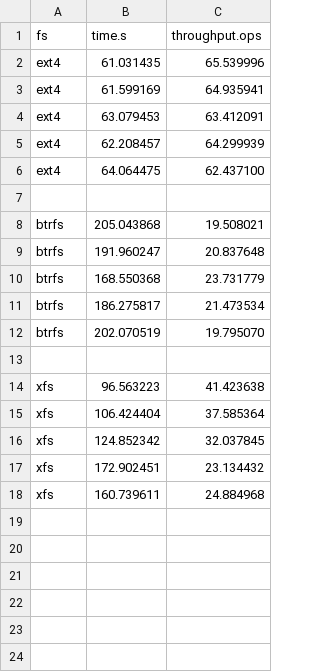
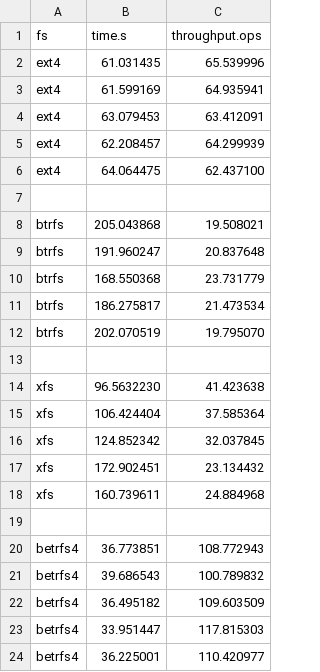
Before and after one commit to zhanyang/dissertation, a CSV file: data/raw/imap_aged.csv, drawn as a sheet.

```diff
--- a/data/raw/imap_aged.csv
+++ b/data/raw/imap_aged.csv
@@ -13,3 +13,3 @@ btrfs, 202.070519, 19.795070
 
-xfs, 96.563223, 41.423638
+xfs, 96.5632230, 41.423638
 xfs, 106.424404, 37.585364
@@ -18 +18,7 @@ xfs, 172.902451, 23.134432
 xfs, 160.739611, 24.884968
+
+betrfs4, 36.773851, 108.772943
+betrfs4, 39.686543, 100.789832
+betrfs4, 36.495182, 109.603509
+betrfs4, 33.951447, 117.815303
+betrfs4, 36.225001, 110.420977
```
Also changed, not shown: data/raw/dir_rename_aged.csv, data/raw/git_aged.csv, 8 other files.
